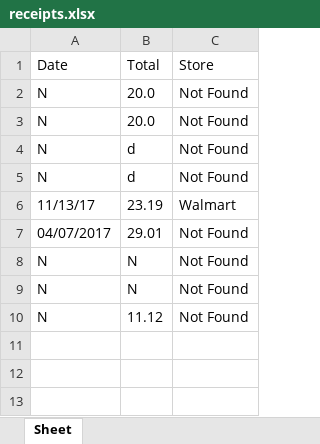
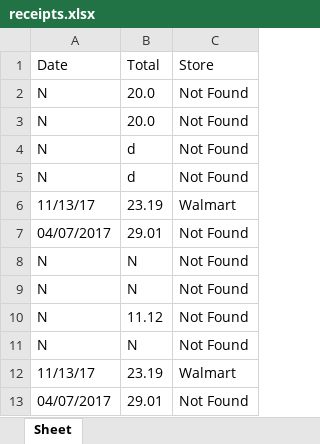
Before and after one commit to CobbCoding1/OpenReceipt, an Excel workbook: receipts.xlsx, sheet Sheet, drawn as a sheet; values as stored, in another font and other column widths than the file's, no borders; the diff names each change by its address in the sheet, - before the commit and + after, or states it on an @@ line.

```diff
--- a/receipts.xlsx (sheet Sheet)
+++ b/receipts.xlsx (sheet Sheet)
+row 11: N | N | Not Found
+row 12: 11/13/17 | 23.19 | Walmart
+row 13: 04/07/2017 | 29.01 | Not Found
```
Also changed, not shown: 4 other files.
